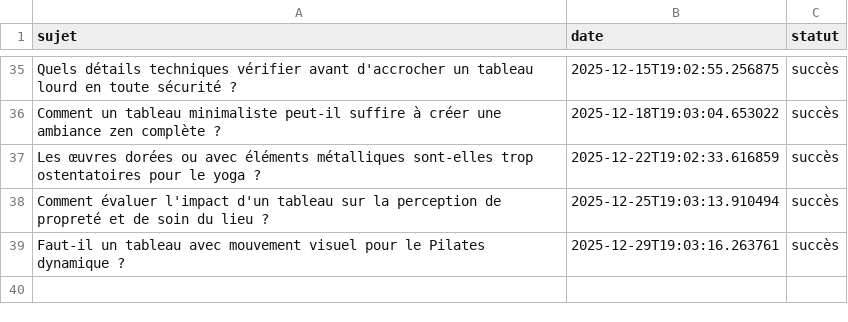
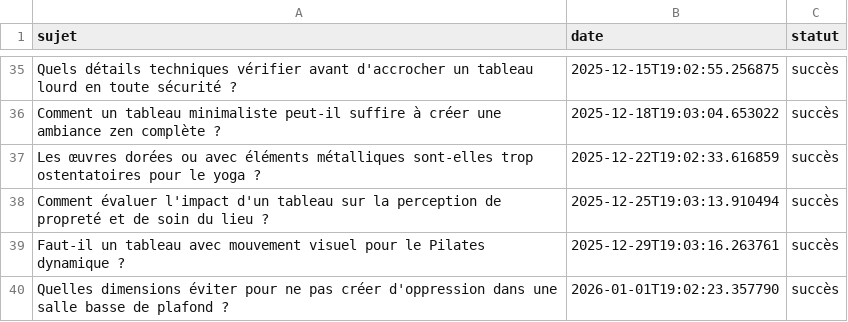
Before and after one commit to Metalosmose21/Yoga-2, a CSV file: sujets_traites.csv, drawn as a sheet; only a part is shown, gaps mark what is left out.

```diff
--- a/sujets_traites.csv
+++ b/sujets_traites.csv
@@ -39 +39,2 @@ Comment évaluer l'impact d'un tableau sur la perception de propreté et de soin
 Faut-il un tableau avec mouvement visuel pour le Pilates dynamique ?,2025-12-29T19:03:16.263761,succès
+Quelles dimensions éviter pour ne pas créer d'oppression dans une salle basse de plafond ?,2026-01-01T19:02:23.357790,succès
```
Also changed, not shown: sujets.csv.
